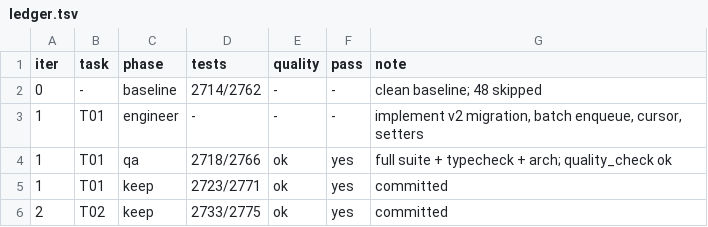
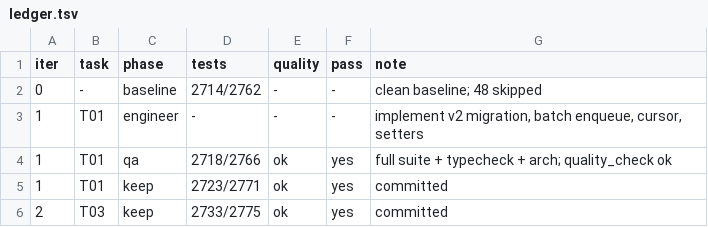
Before and after one commit to fuyucn/douyin-rec, a TSV file: sandbox/ledger.tsv, drawn as a sheet.

```diff
--- a/sandbox/ledger.tsv
+++ b/sandbox/ledger.tsv
@@ -5,2 +5,2 @@ iter	task	phase	tests	quality	pass	note
 1	T01	keep	2723/2771	ok	yes	committed
-2	T02	keep	2733/2775	ok	yes	committed
+2	T03	keep	2733/2775	ok	yes	committed
```
Also changed, not shown: 2 other files.
